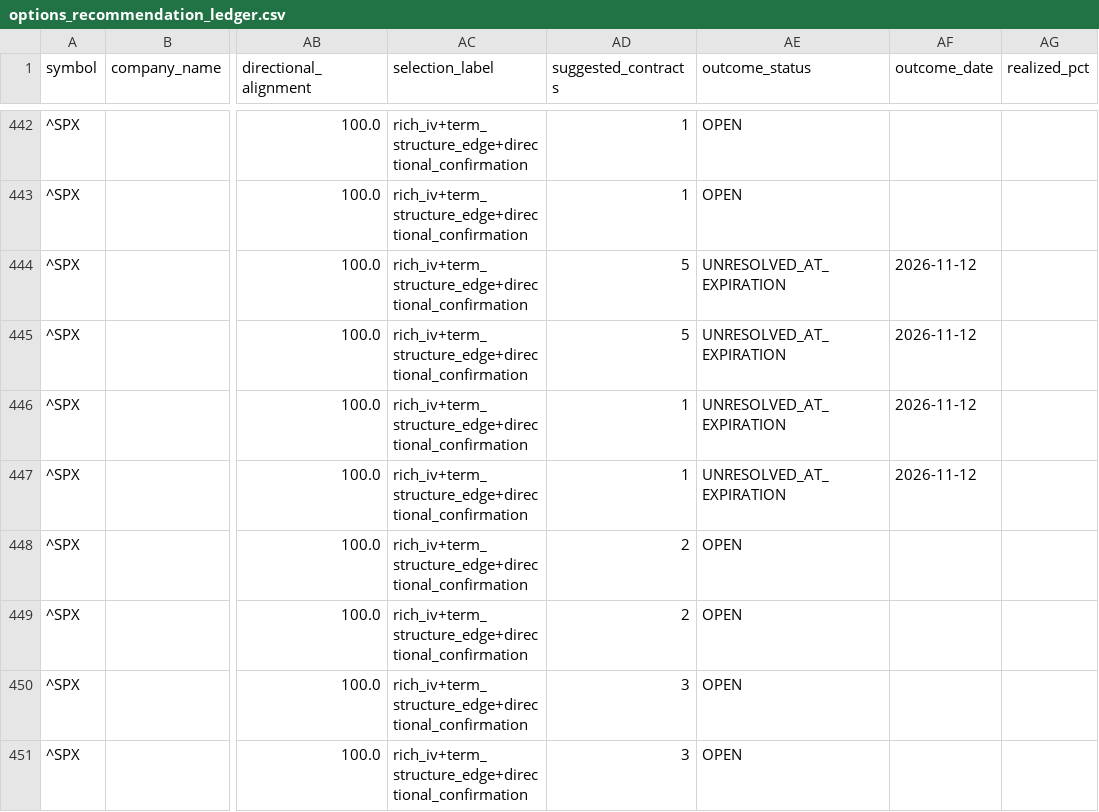
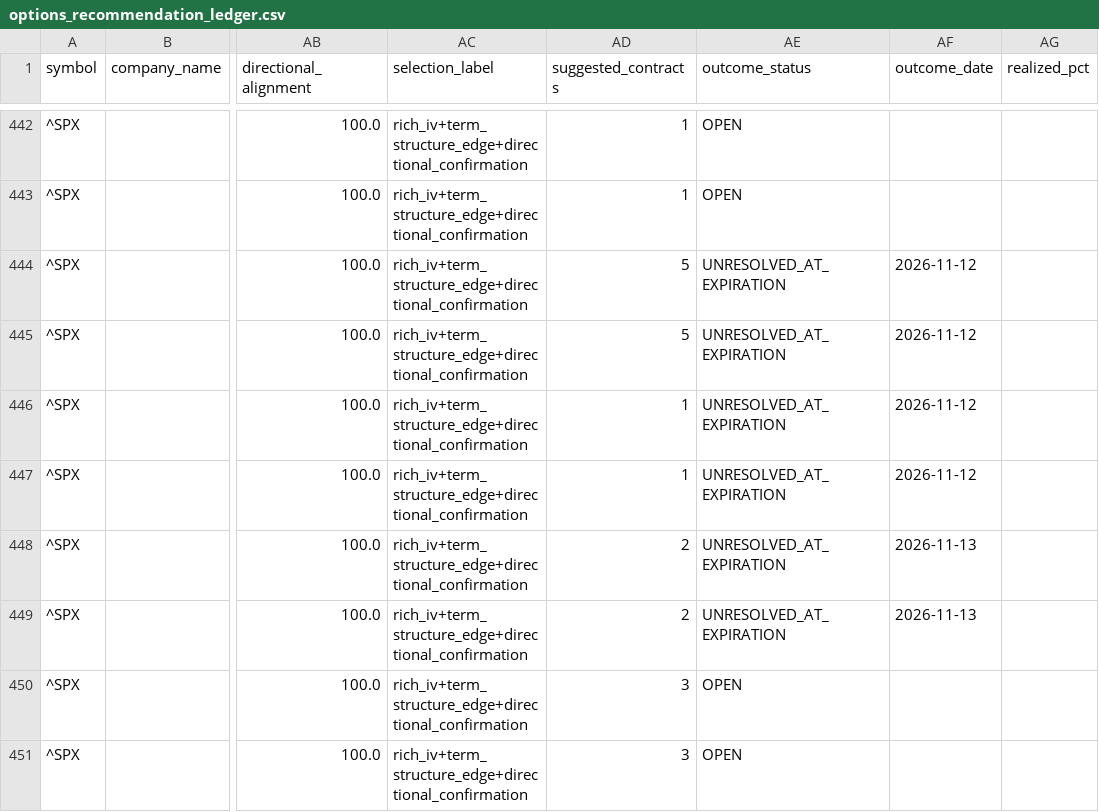
Before and after one commit to coop1st/options-trading-pipeline, a CSV file: data/github_sync/options_ledger/options_recommendation_ledger.csv, drawn as a sheet; only a part is shown, gaps mark what is left out; the diff names each change by its address in the sheet, - before the commit and + after, or states it on an @@ line.

```diff
--- a/data/github_sync/options_ledger/options_recommendation_ledger.csv
+++ b/data/github_sync/options_ledger/options_recommendation_ledger.csv
-AE448:AE449 (outcome_status): OPEN
+AE448:AE449 (outcome_status): UNRESOLVED_AT_EXPIRATION
-AF448:AF449 (outcome_date): (empty)
+AF448:AF449 (outcome_date): 2026-11-13
```
